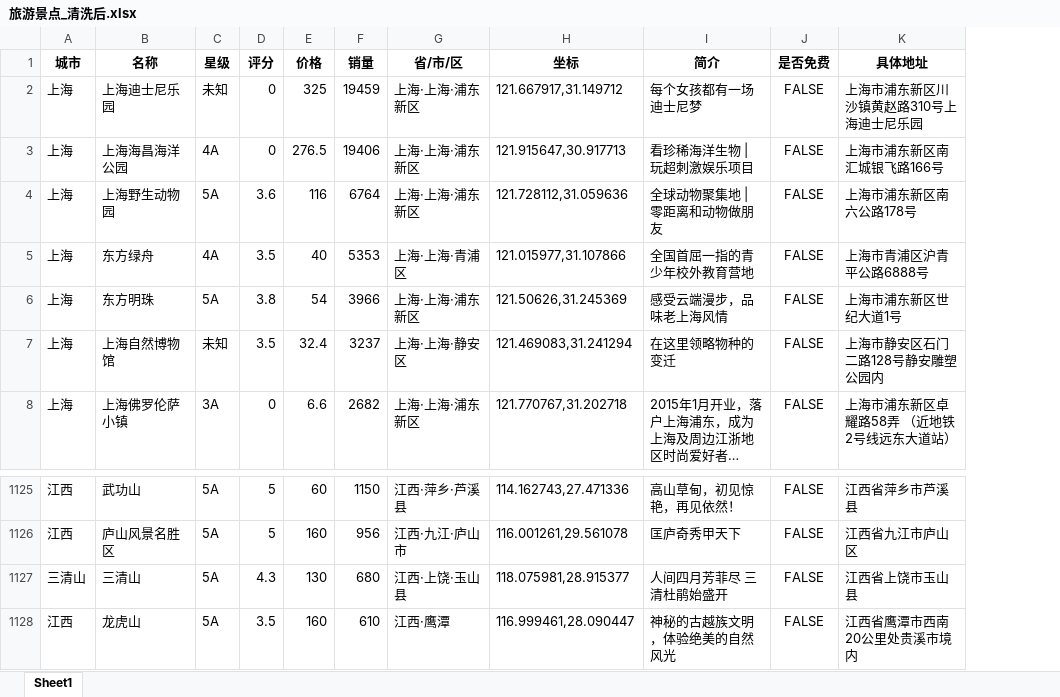
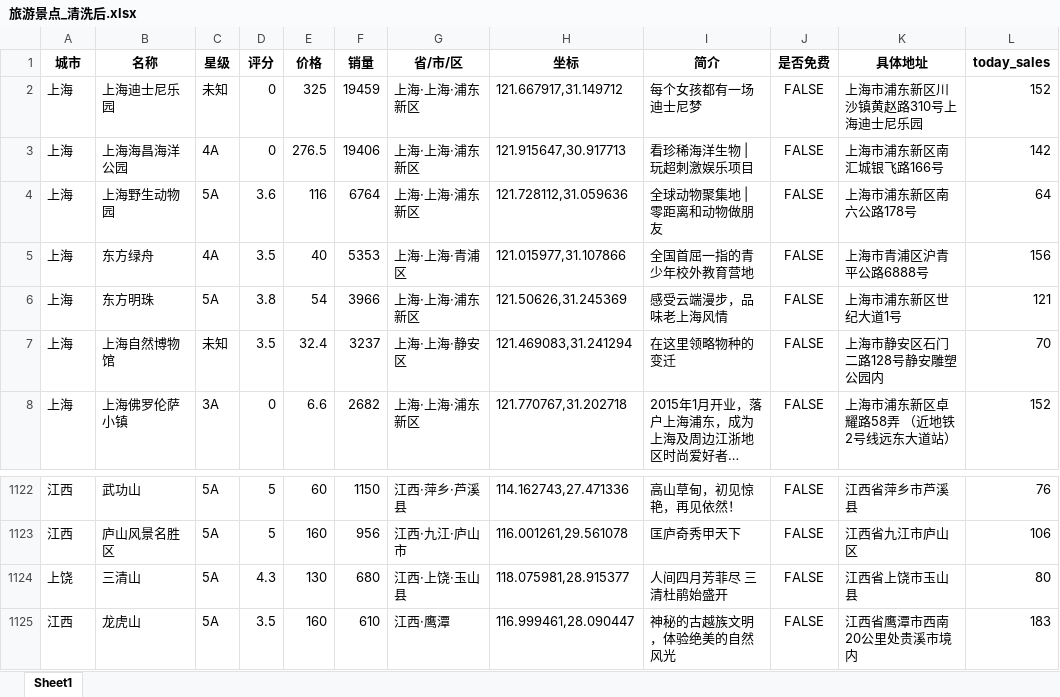
Before and after one commit to Auroraz77/TravelWeb, an Excel workbook: data/旅游景点_清洗后.xlsx, sheet Sheet1, drawn as a sheet; only a part is shown, gaps mark what is left out; long unchanged cells end in …; values as stored, in another font and other column widths than the file's, no borders; addresses are those after the commit; the diff covers the shown part only; the diff names each change by its address in the sheet, - before the commit and + after, or states it on an @@ line.

```diff
--- a/data/旅游景点_清洗后.xlsx (sheet Sheet1)
+++ b/data/旅游景点_清洗后.xlsx (sheet Sheet1)
+column L (today_sales), rows 2-8: 152 | 142 | 64 | 156 | 121 | 70 | 152; rows 1122-1125: 76 | 106 | 80 | 183
-A1124 (城市): 三清山
+A1124 (城市): 上饶
```
Also changed, not shown: 10 removed rows elsewhere in this sheet, data/旅游景点.xlsx, 18 other files.
